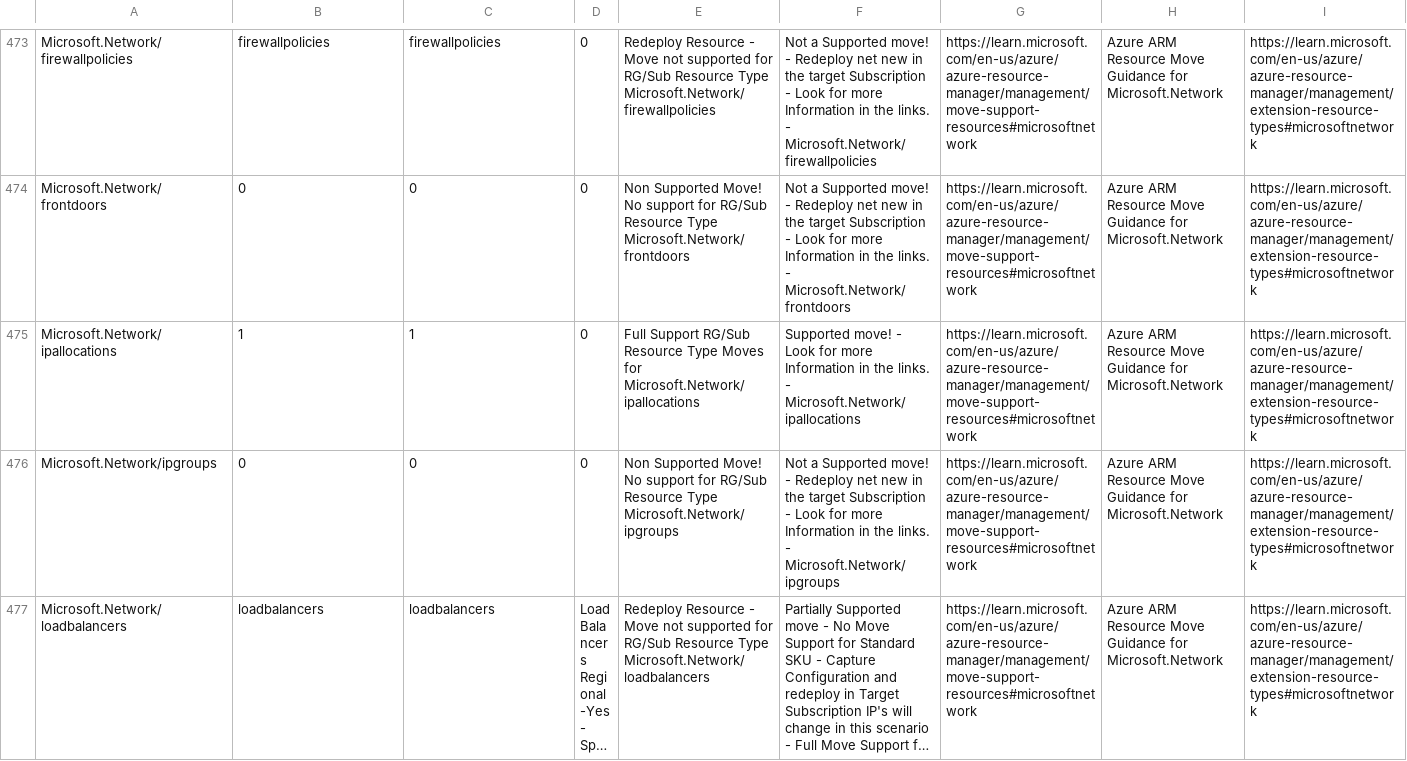
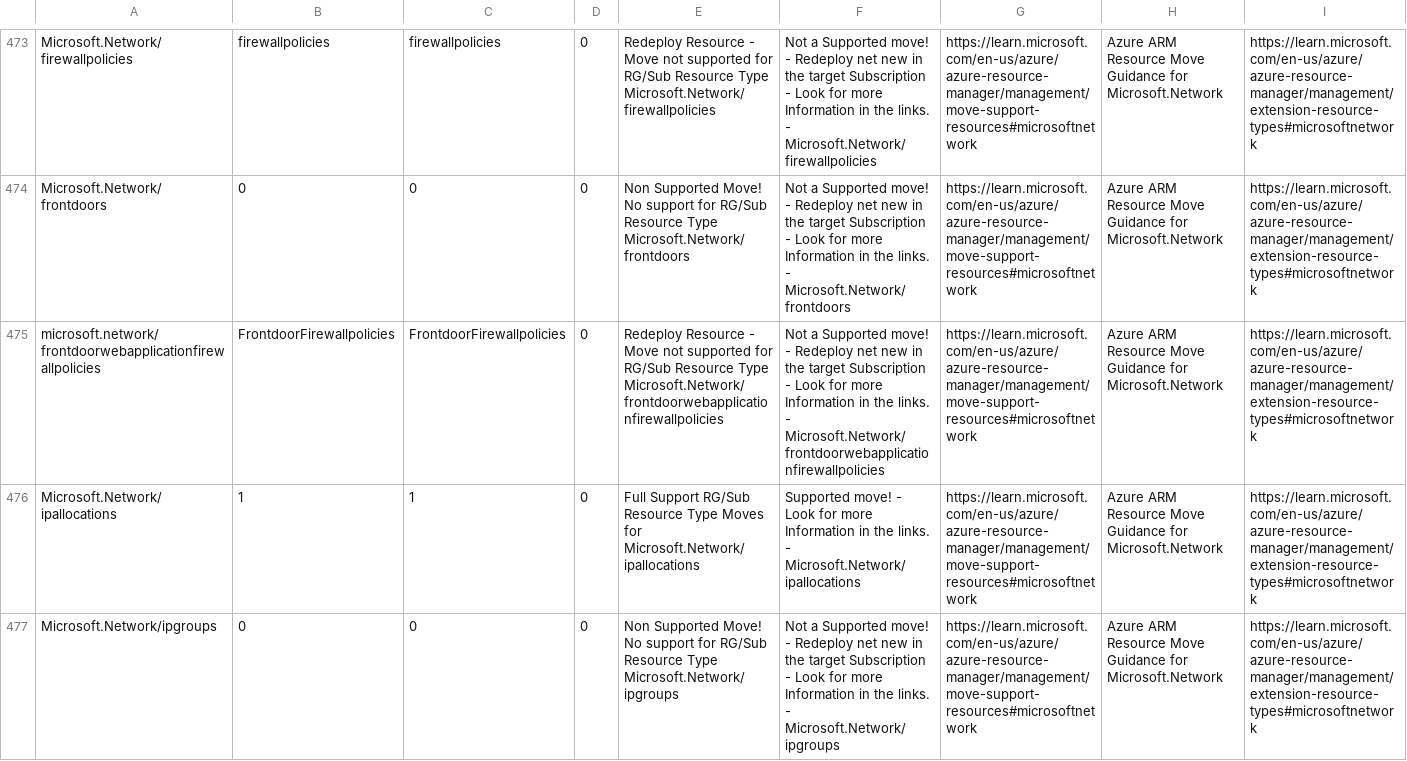
Before and after one commit to techwisejf/resource-capabilities-SCJF, a CSV file: CMST-FullMoveSupportMaster-Region.csv, drawn as a sheet; only a part is shown, gaps mark what is left out; the shorter side is filled out with more unchanged rows; long unchanged cells end in …; rows hold the shown columns only; the diff names each change by its address in the sheet, - before the commit and + after, or states it on an @@ line.

Commit message:
Update CMST-FullMoveSupportMaster-Region.csv
Adding microsoft.network/frontdoorwebapplicationfirewallpolicies

```diff
--- a/CMST-FullMoveSupportMaster-Region.csv
+++ b/CMST-FullMoveSupportMaster-Region.csv
+row 475: microsoft.network/frontdoorwebapplicationfirewallpolicies | FrontdoorFirewallpolicies | FrontdoorFirewallpolicies | 0 | Redeploy Resource - Move not supported for RG/Sub Resource Type Microsoft.Network/frontdoorwebapplicationfirewallpolicies | Not a Supported move! - Redeploy net new in the target Subscription - Look for more Information in the links. - Microsoft.Network/frontdoorwebapplicationfirewallpolicies | https://learn.microsoft.com/en-us/azure/azure-resource-manager/management/move-support-resources#microsoftnetwork | Azure ARM Resource Move Guidance for Microsoft.Network | https://learn.microsoft.com/en-us/azure/azure-resource-manager/management/extension-resource-types#microsoftnetwork
```
